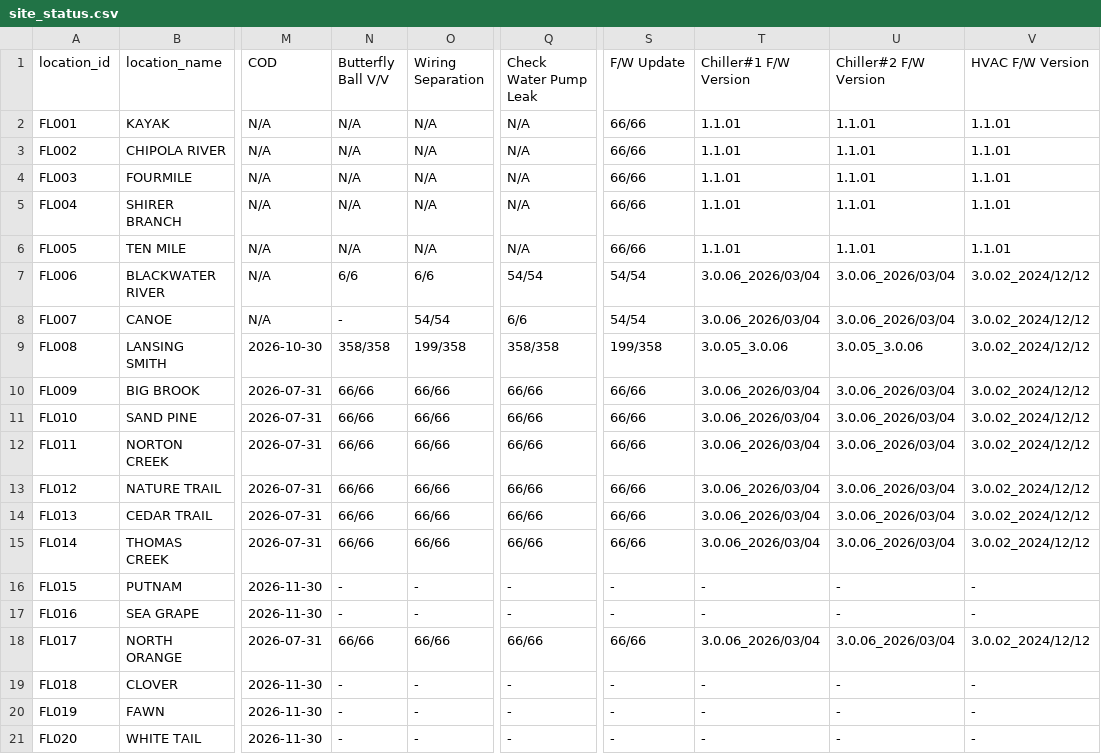
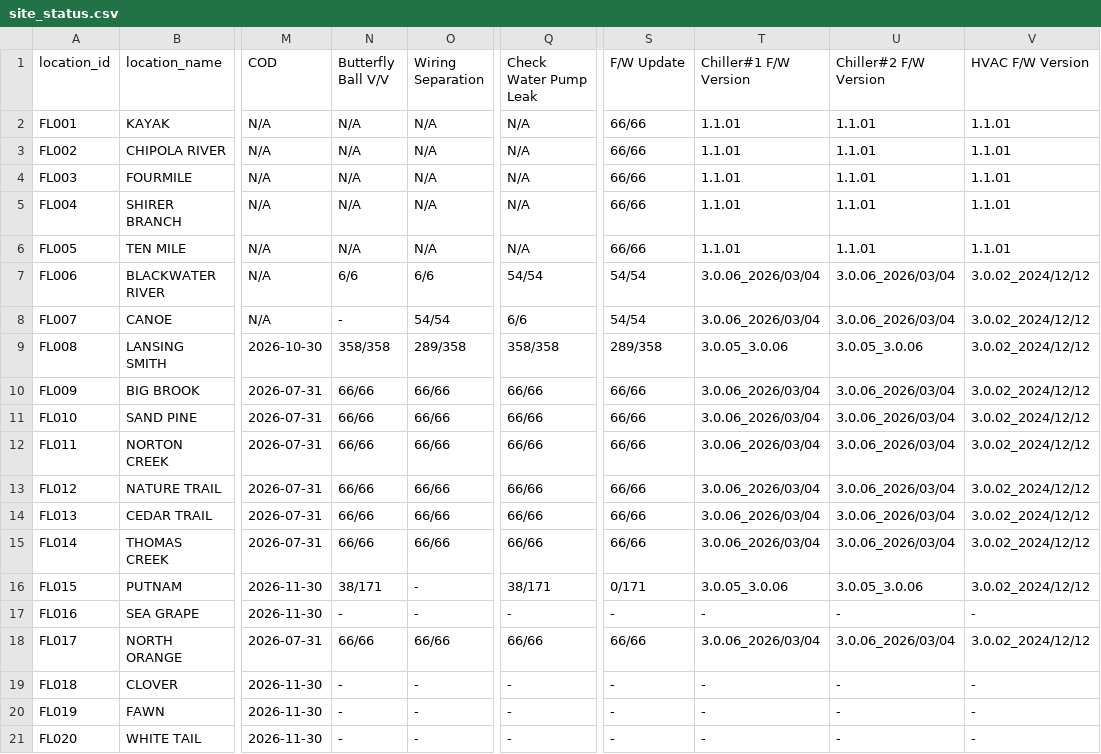
Before and after one commit to Eucalyptuss/site_work_status_dashboard, a CSV file: site_status.csv, drawn as a sheet; only a part is shown, gaps mark what is left out; the diff names each change by its address in the sheet, - before the commit and + after, or states it on an @@ line.

Commit message:
07/13

```diff
--- a/site_status.csv
+++ b/site_status.csv
-O9 (Wiring Separation): 199/358
+O9 (Wiring Separation): 289/358
-S9 (F/W Update): 199/358
+S9 (F/W Update): 289/358
-N16 (Butterfly Ball V/V): -
+N16 (Butterfly Ball V/V): 38/171
-Q16 (Check Water Pump Leak): -
+Q16 (Check Water Pump Leak): 38/171
-S16 (F/W Update): -
+S16 (F/W Update): 0/171
-T16 (Chiller#1 F/W Version): -
+T16 (Chiller#1 F/W Version): 3.0.05_3.0.06
-U16 (Chiller#2 F/W Version): -
+U16 (Chiller#2 F/W Version): 3.0.05_3.0.06
-V16 (HVAC F/W Version): -
+V16 (HVAC F/W Version): 3.0.02_2024/12/12
```
